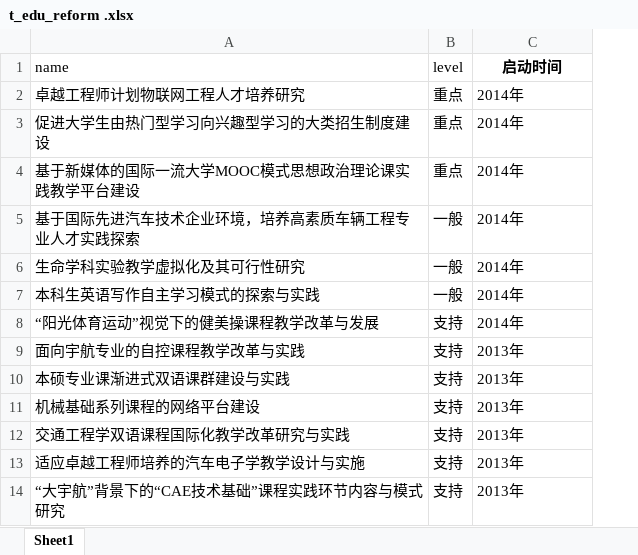
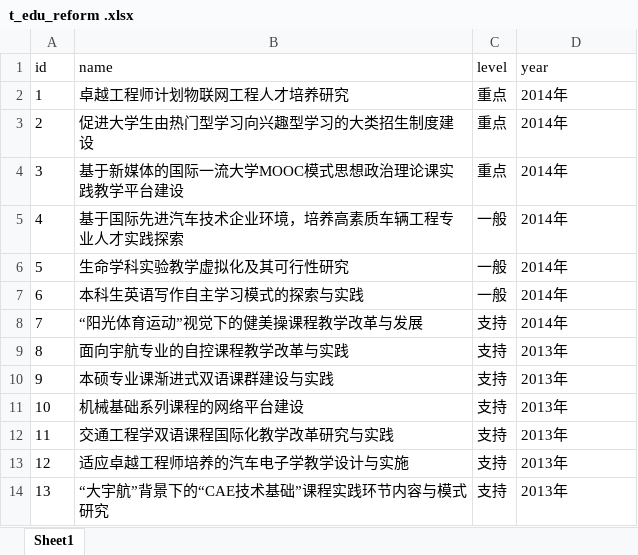
Before and after one commit to BIT-zhangxin/LabWebSystem, an Excel workbook: document/数据库/数据/t_edu_reform .xlsx, sheet Sheet1, drawn as a sheet; only a part is shown; values as stored, in another font and other column widths than the file's, no borders; addresses are those after the commit; the diff names each change by its address in the sheet, - before the commit and + after, or states it on an @@ line.

```diff
--- a/document/数据库/数据/t_edu_reform .xlsx (sheet Sheet1)
+++ b/document/数据库/数据/t_edu_reform .xlsx (sheet Sheet1)
+column A (id), rows 2-14: 1 | 2 | 3 | 4 | 5 | 6 | 7 | 8 | 9 | 10 | 11 | 12 | 13
-D1: 启动时间
+D1: year
@@ D1 bold: on → off, alignment: center → left @@
```
Also changed, not shown: document/数据库/数据/t_copy_right.xlsx, document/数据库/数据/t_papent.xlsx, 10 other files.
